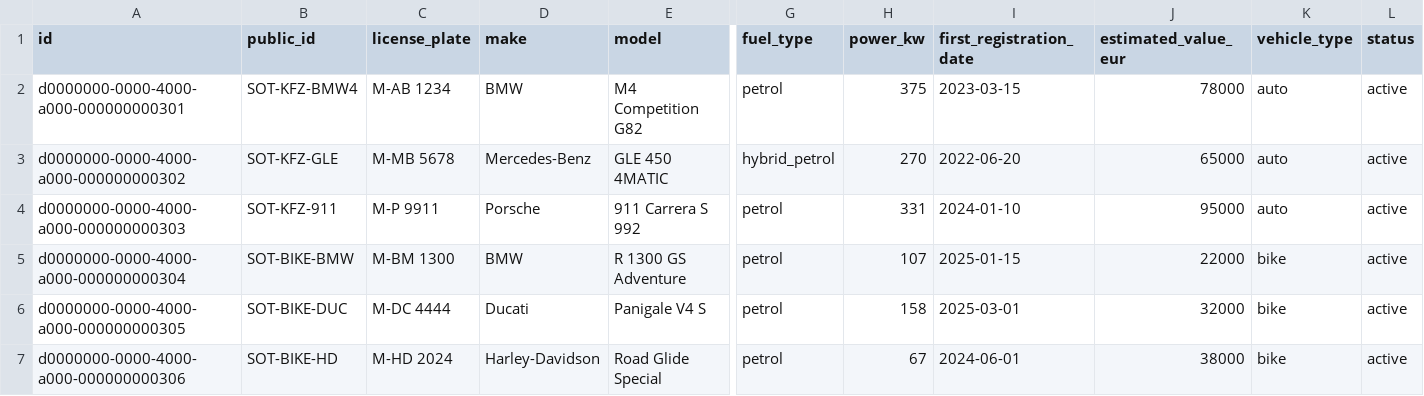
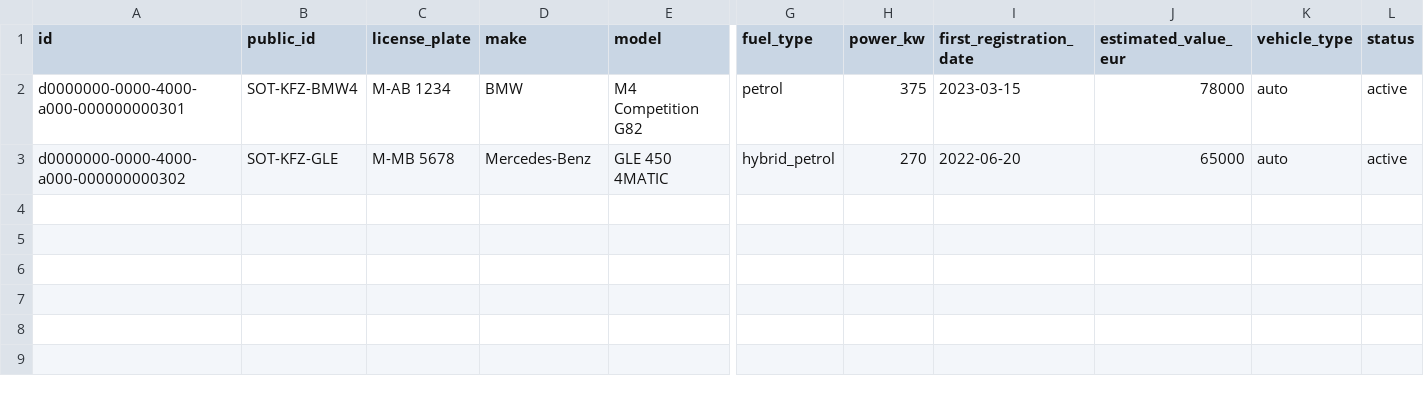
Before and after one commit to thomasstelzl1981/town-square-platform, a CSV file: public/demo-data/demo_vehicles.csv, drawn as a sheet; only a part is shown, gaps mark what is left out; rows hold the shown columns only; the diff names each change by its address in the sheet, - before the commit and + after, or states it on an @@ line.

```diff
--- a/public/demo-data/demo_vehicles.csv
+++ b/public/demo-data/demo_vehicles.csv
-row 4: d0000000-0000-4000-a000-000000000303 | SOT-KFZ-911 | M-P 9911 | Porsche | 911 Carrera S 992 | petrol | 331 | 2024-01-10 | 95000 | auto | active
-row 5: d0000000-0000-4000-a000-000000000304 | SOT-BIKE-BMW | M-BM 1300 | BMW | R 1300 GS Adventure | petrol | 107 | 2025-01-15 | 22000 | bike | active
-row 6: d0000000-0000-4000-a000-000000000305 | SOT-BIKE-DUC | M-DC 4444 | Ducati | Panigale V4 S | petrol | 158 | 2025-03-01 | 32000 | bike | active
-row 7: d0000000-0000-4000-a000-000000000306 | SOT-BIKE-HD | M-HD 2024 | Harley-Davidson | Road Glide Special | petrol | 67 | 2024-06-01 | 38000 | bike | active
```
Also changed, not shown: 1 other file.
